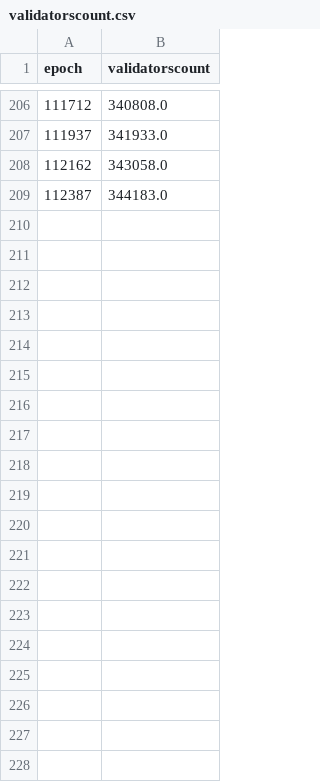
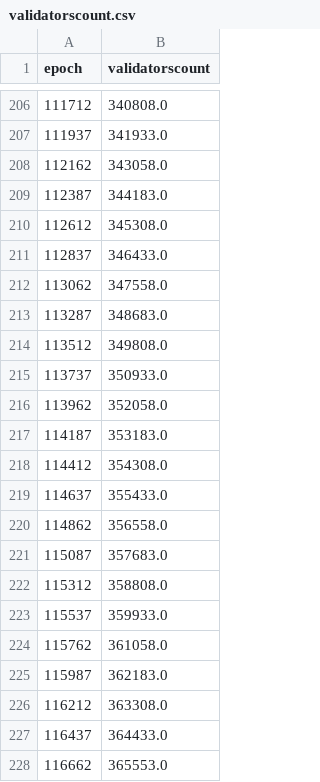
Before and after one commit to lidofinance/modelling-entry-queue-post-merge, a CSV file: validatorscount.csv, drawn as a sheet; only a part is shown, gaps mark what is left out; the diff covers the shown part only.

```diff
--- a/validatorscount.csv
+++ b/validatorscount.csv
@@ -209 +209,20 @@ epoch,validatorscount
 112387,344183.0
+112612,345308.0
+112837,346433.0
+113062,347558.0
+113287,348683.0
+113512,349808.0
+113737,350933.0
+113962,352058.0
+114187,353183.0
+114412,354308.0
+114637,355433.0
+114862,356558.0
+115087,357683.0
+115312,358808.0
+115537,359933.0
+115762,361058.0
+115987,362183.0
+116212,363308.0
+116437,364433.0
+116662,365553.0
```
Also changed, not shown: 13 added rows elsewhere in this file, eth2_deposits.csv, 2 other files.
